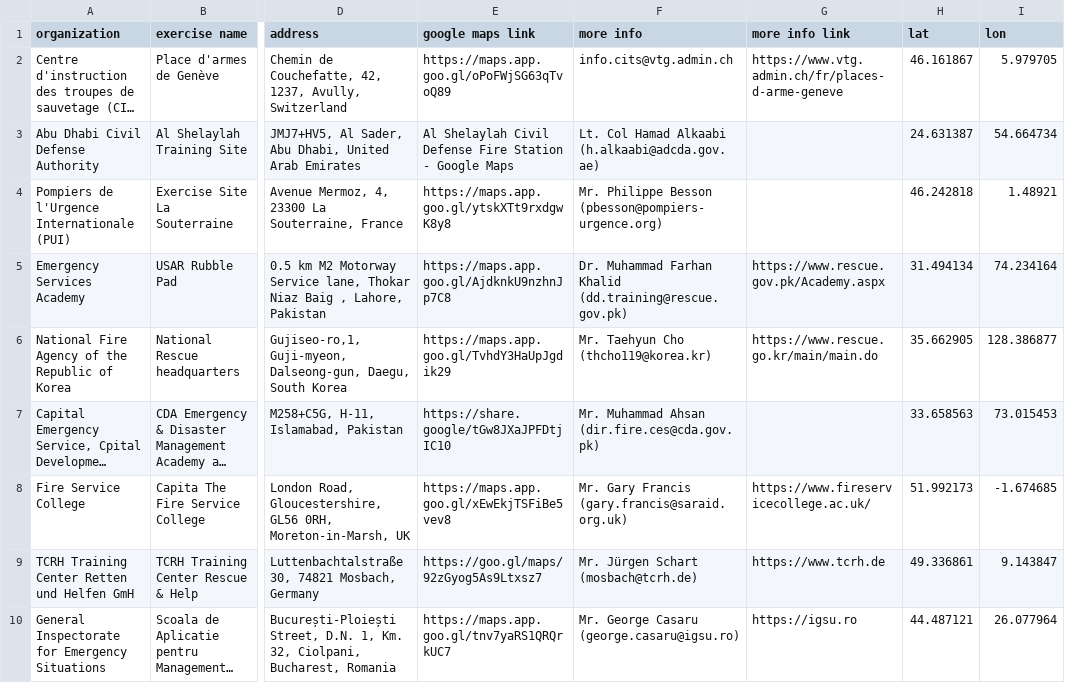
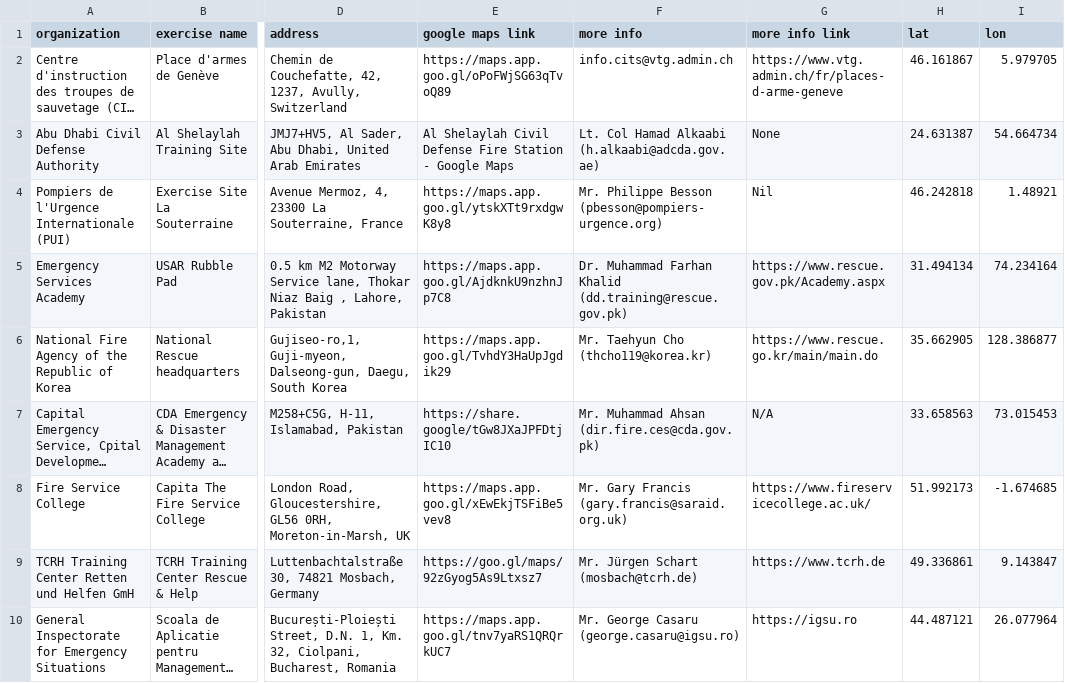
Before and after one commit to UN-OCHA/insarag_exercises_datawrapper_BDU, a CSV file: usar_sites.csv, drawn as a sheet; only a part is shown, gaps mark what is left out; long unchanged cells end in …; the diff names each change by its address in the sheet, - before the commit and + after, or states it on an @@ line.

```diff
--- a/usar_sites.csv
+++ b/usar_sites.csv
-G3 (more info link): (empty)
+G3 (more info link): None
-G4 (more info link): (empty)
+G4 (more info link): Nil
-G7 (more info link): (empty)
+G7 (more info link): N/A
```
